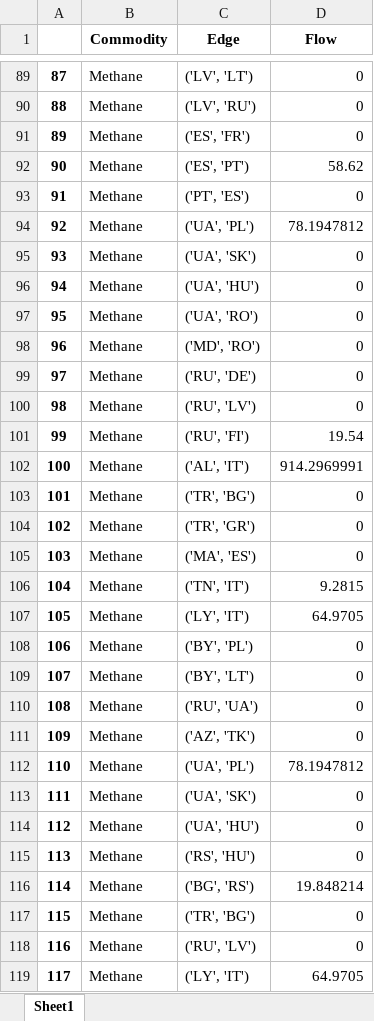
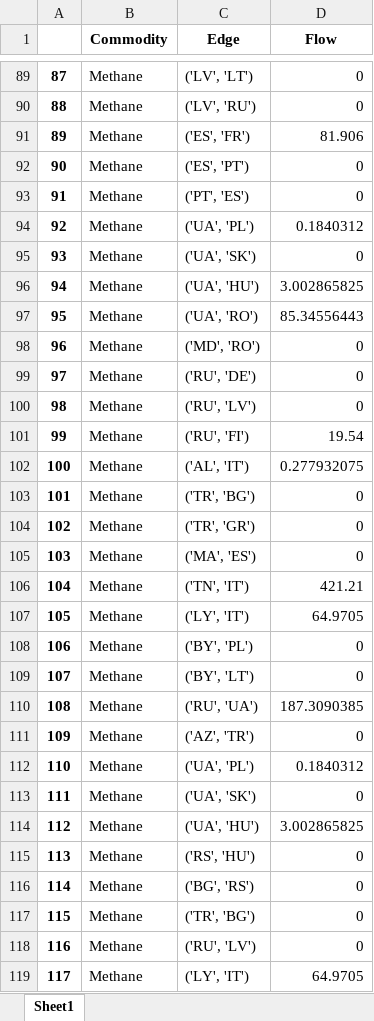
Before and after one commit to CSEI-EU/gas_infrastructure_model, an Excel workbook: 00_code_base/02_unidirectional/output1.xlsx, sheet Sheet1, drawn as a sheet; only a part is shown, gaps mark what is left out; values as stored, in another font and other column widths than the file's, no borders; the diff covers the shown part only; the diff names each change by its address in the sheet, - before the commit and + after, or states it on an @@ line.

```diff
--- a/00_code_base/02_unidirectional/output1.xlsx (sheet Sheet1)
+++ b/00_code_base/02_unidirectional/output1.xlsx (sheet Sheet1)
-D91 (Flow): 0
+D91 (Flow): 81.906
-D92 (Flow): 58.62
+D92 (Flow): 0
-D94 (Flow): 78.1947812
+D94 (Flow): 0.1840312
-D96 (Flow): 0
+D96 (Flow): 3.002865825
-D97 (Flow): 0
+D97 (Flow): 85.34556443
-D102 (Flow): 914.2969991
+D102 (Flow): 0.277932075
-D106 (Flow): 9.2815
+D106 (Flow): 421.21
-D110 (Flow): 0
+D110 (Flow): 187.3090385
-C111 (Edge): ('AZ', 'TK')
+C111 (Edge): ('AZ', 'TR')
-D112 (Flow): 78.1947812
+D112 (Flow): 0.1840312
-D114 (Flow): 0
+D114 (Flow): 3.002865825
-D116 (Flow): 19.848214
+D116 (Flow): 0
```
Also changed, not shown: 3 removed rows, 71 edited cells and row numbers in column A elsewhere in this sheet, 01_data/01_input_data/02_processed/Data_update_methane_LNG_test.xlsx, 01_data/01_input_data/02_processed/data_base_case_russia.xlsx, 1 other file.
